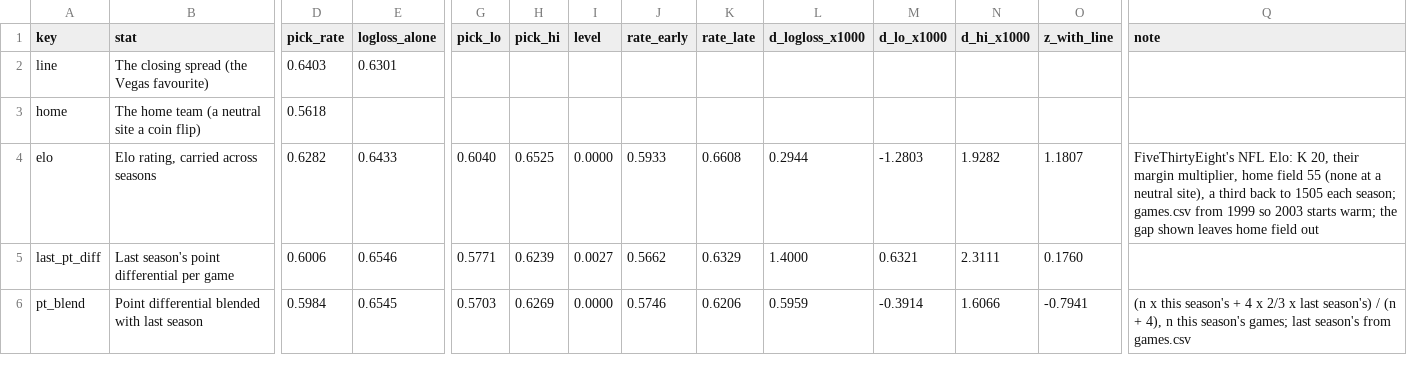
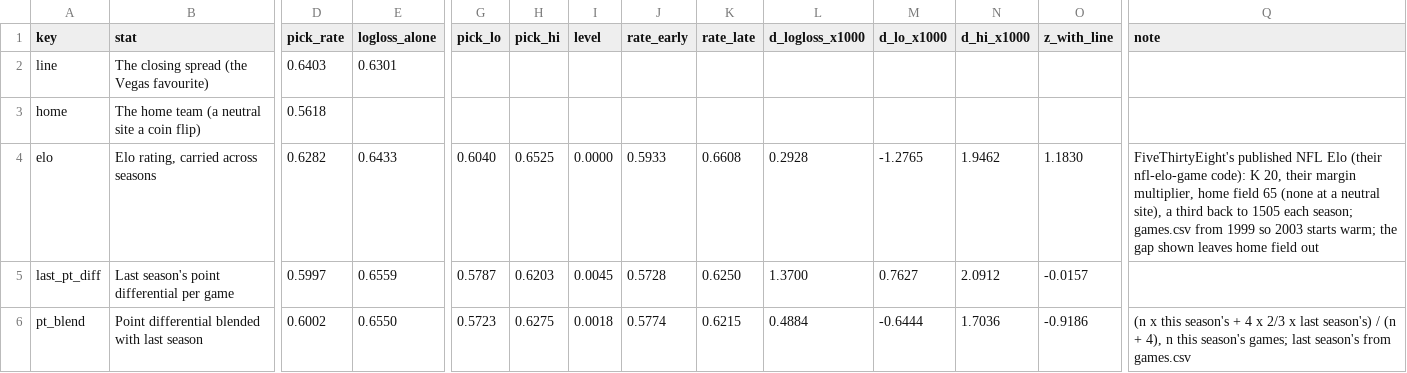
Before and after one commit to DEMON-X13/nfl-hub, a CSV file: research/win_indicators/results/pre_game_weeks_1_3.csv, drawn as a sheet; only a part is shown, gaps mark what is left out; the diff covers the shown part only; the diff names each change by its address in the sheet, - before the commit and + after, or states it on an @@ line.

```diff
--- a/research/win_indicators/results/pre_game_weeks_1_3.csv
+++ b/research/win_indicators/results/pre_game_weeks_1_3.csv
-L4 (d_logloss_x1000): 0.2944
+L4 (d_logloss_x1000): 0.2928
-M4 (d_lo_x1000): -1.2803
+M4 (d_lo_x1000): -1.2765
-N4 (d_hi_x1000): 1.9282
+N4 (d_hi_x1000): 1.9462
-O4 (z_with_line): 1.1807
+O4 (z_with_line): 1.1830
-Q4 (note): FiveThirtyEight's NFL Elo: K 20, their margin multiplier, home field 55 (none at…
+Q4 (note): FiveThirtyEight's published NFL Elo (their nfl-elo-game code): K 20, their margin multiplier, home field 65 (none at…
-D5 (pick_rate): 0.6006
+D5 (pick_rate): 0.5997
-E5 (logloss_alone): 0.6546
+E5 (logloss_alone): 0.6559
-G5 (pick_lo): 0.5771
+G5 (pick_lo): 0.5787
-H5 (pick_hi): 0.6239
+H5 (pick_hi): 0.6203
-I5 (level): 0.0027
+I5 (level): 0.0045
-J5 (rate_early): 0.5662
+J5 (rate_early): 0.5728
-K5 (rate_late): 0.6329
+K5 (rate_late): 0.6250
-L5 (d_logloss_x1000): 1.4000
+L5 (d_logloss_x1000): 1.3700
-M5 (d_lo_x1000): 0.6321
+M5 (d_lo_x1000): 0.7627
-N5 (d_hi_x1000): 2.3111
+N5 (d_hi_x1000): 2.0912
-O5 (z_with_line): 0.1760
+O5 (z_with_line): -0.0157
-D6 (pick_rate): 0.5984
+D6 (pick_rate): 0.6002
-E6 (logloss_alone): 0.6545
+E6 (logloss_alone): 0.6550
-G6 (pick_lo): 0.5703
+G6 (pick_lo): 0.5723
-H6 (pick_hi): 0.6269
+H6 (pick_hi): 0.6275
-I6 (level): 0.0000
+I6 (level): 0.0018
-J6 (rate_early): 0.5746
+J6 (rate_early): 0.5774
-K6 (rate_late): 0.6206
+K6 (rate_late): 0.6215
-L6 (d_logloss_x1000): 0.5959
+L6 (d_logloss_x1000): 0.4884
-M6 (d_lo_x1000): -0.3914
+M6 (d_lo_x1000): -0.6444
-N6 (d_hi_x1000): 1.6066
+N6 (d_hi_x1000): 1.7036
-O6 (z_with_line): -0.7941
+O6 (z_with_line): -0.9186
```
Also changed, not shown: 39 edited cells elsewhere in this file, research/win_indicators/results/in_game.csv, research/win_indicators/results/in_game_forward_box_score_2003_13.csv, 18 other files.
